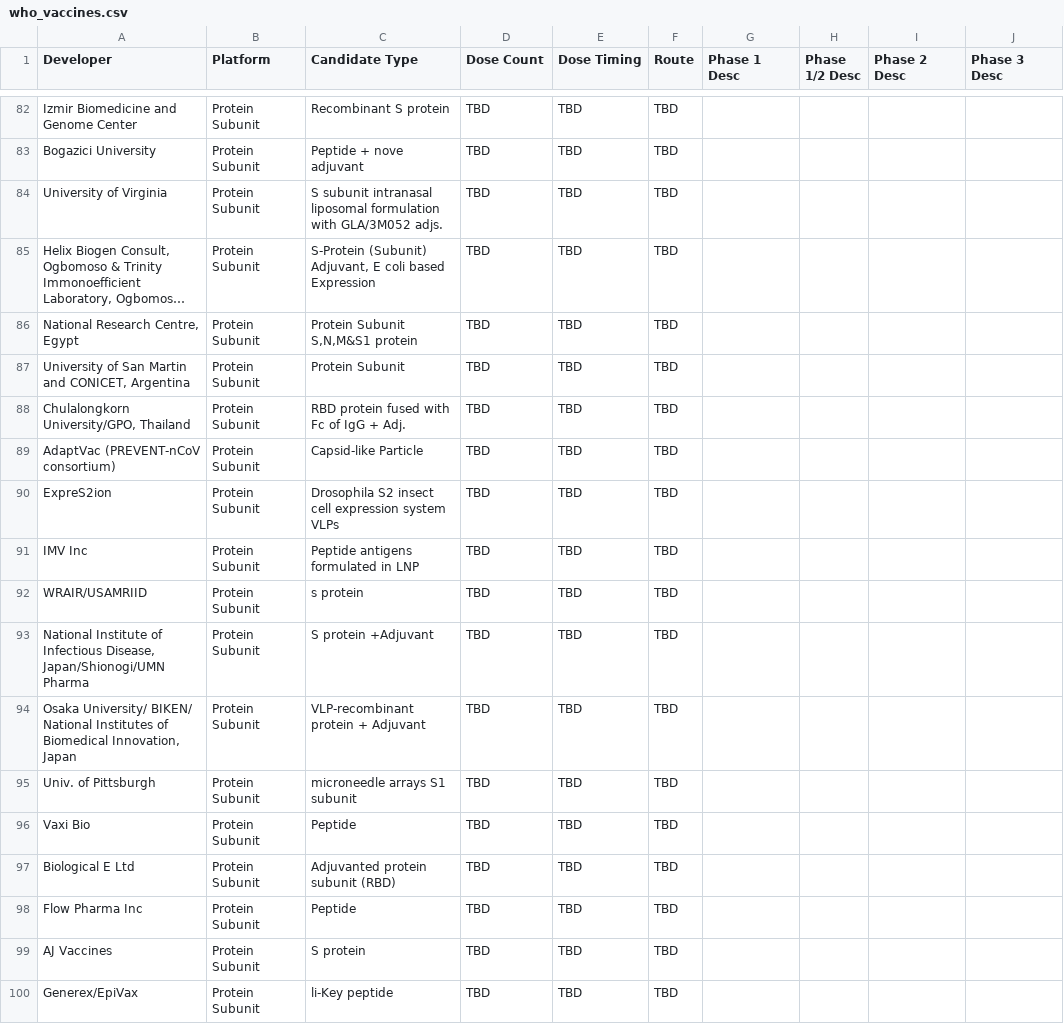
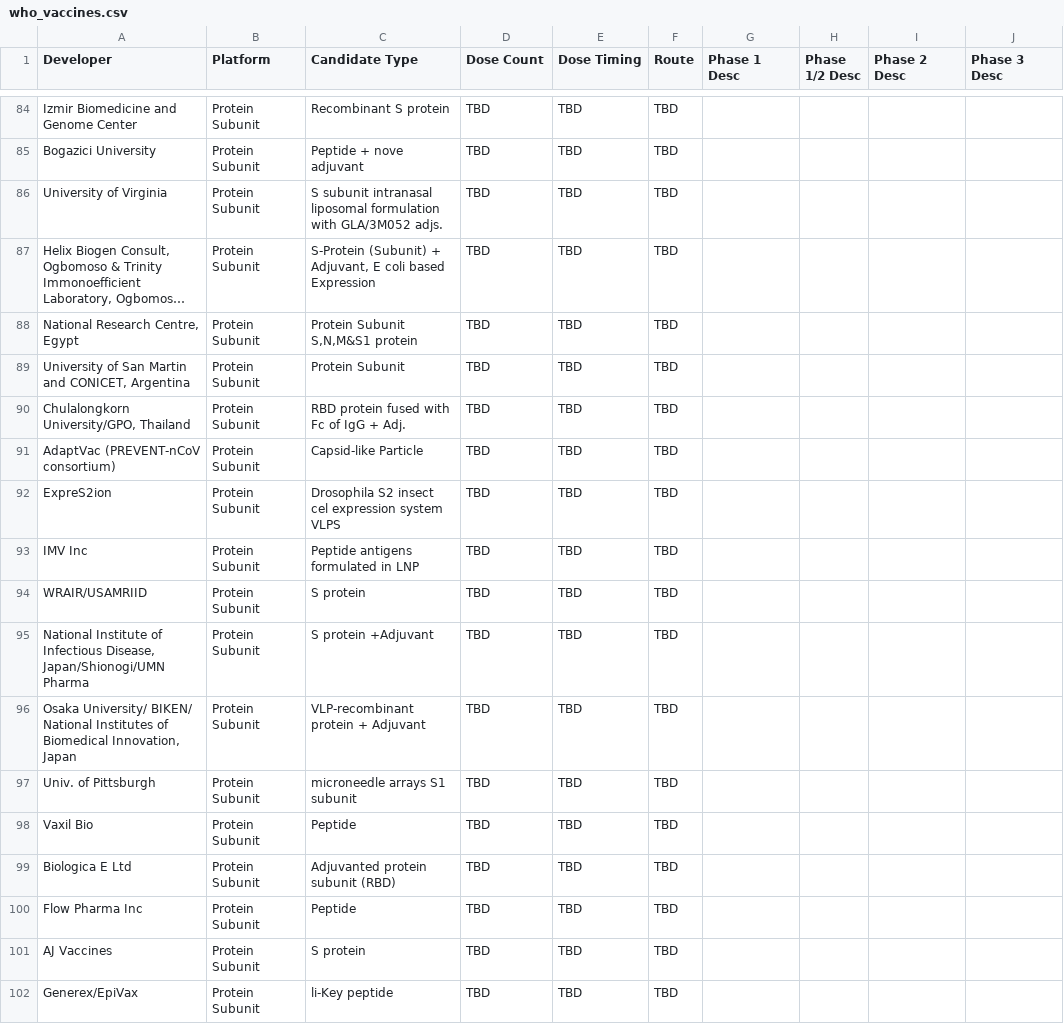
Before and after one commit to sitrucp/covid_who_vaccine_landscape, a CSV file: output/who_vaccines.csv, drawn as a sheet; only a part is shown, gaps mark what is left out; long unchanged cells end in …; addresses are those after the commit; the diff covers the shown part only; the diff names each change by its address in the sheet, - before the commit and + after, or states it on an @@ line.

```diff
--- a/output/who_vaccines.csv
+++ b/output/who_vaccines.csv
-C87 (Candidate Type): S-Protein (Subunit) Adjuvant, E…
+C87 (Candidate Type): S-Protein (Subunit) + Adjuvant, E…
-C92 (Candidate Type): …S2 insect cell expression system VLPs
+C92 (Candidate Type): …S2 insect cel expression system VLPS
-C94 (Candidate Type): s protein
+C94 (Candidate Type): S protein
-A98 (Developer): Vaxi Bio
+A98 (Developer): Vaxil Bio
-A99 (Developer): Biological E Ltd
+A99 (Developer): Biologica E Ltd
```
Also changed, not shown: 6 added rows, 3 removed rows, 1 moved row and 39 edited cells elsewhere in this file, output/column_counts.csv, 28 other files.
